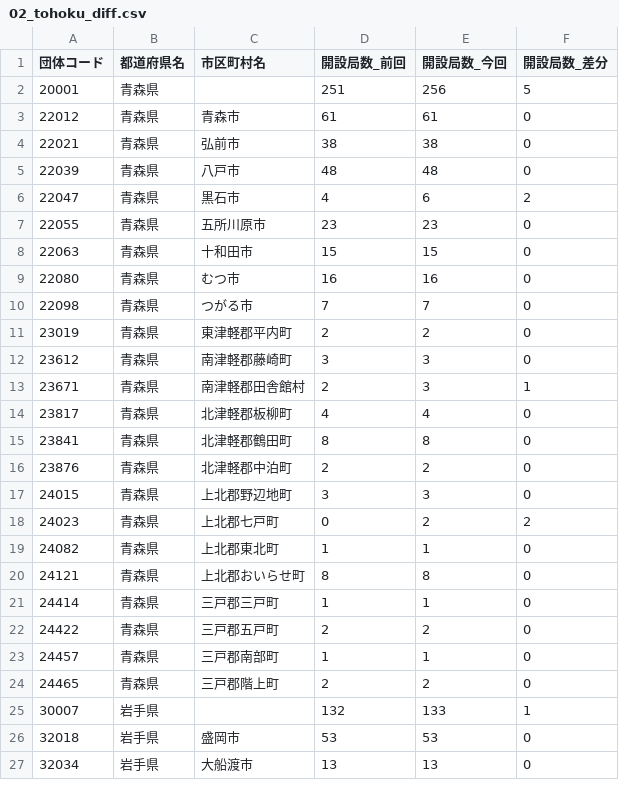
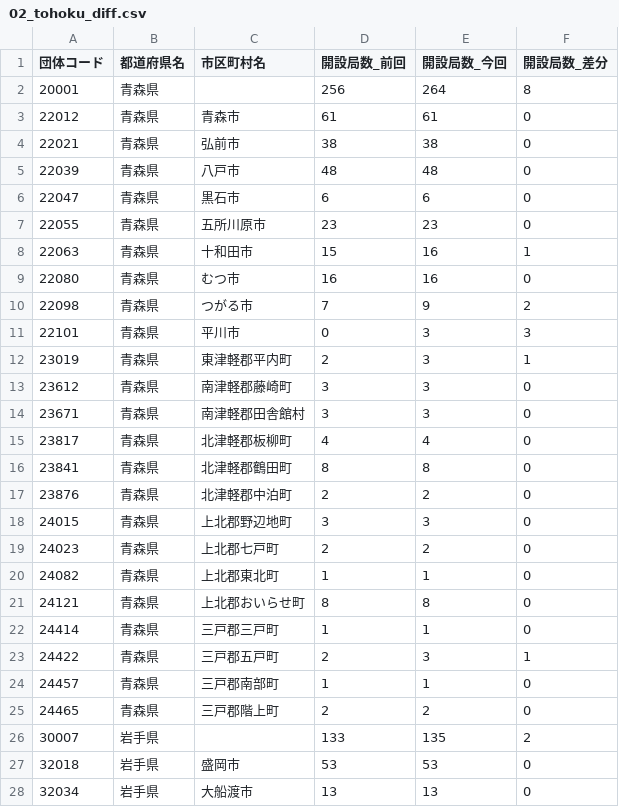
Before and after one commit to imabari/musen, a CSV file: 02_tohoku_diff.csv, drawn as a sheet; only a part is shown; the diff covers the shown part only.

```diff
--- a/02_tohoku_diff.csv
+++ b/02_tohoku_diff.csv
@@ -1,3 +1,3 @@
 団体コード,都道府県名,市区町村名,開設局数_前回,開設局数_今回,開設局数_差分
-20001,青森県,,251,256,5
+20001,青森県,,256,264,8
 22012,青森県,青森市,61,61,0
@@ -5,10 +5,11 @@
 22039,青森県,八戸市,48,48,0
-22047,青森県,黒石市,4,6,2
+22047,青森県,黒石市,6,6,0
 22055,青森県,五所川原市,23,23,0
-22063,青森県,十和田市,15,15,0
+22063,青森県,十和田市,15,16,1
 22080,青森県,むつ市,16,16,0
-22098,青森県,つがる市,7,7,0
-23019,青森県,東津軽郡平内町,2,2,0
+22098,青森県,つがる市,7,9,2
+22101,青森県,平川市,0,3,3
+23019,青森県,東津軽郡平内町,2,3,1
 23612,青森県,南津軽郡藤崎町,3,3,0
-23671,青森県,南津軽郡田舎館村,2,3,1
+23671,青森県,南津軽郡田舎館村,3,3,0
 23817,青森県,北津軽郡板柳町,4,4,0
@@ -17,3 +18,3 @@
 24015,青森県,上北郡野辺地町,3,3,0
-24023,青森県,上北郡七戸町,0,2,2
+24023,青森県,上北郡七戸町,2,2,0
 24082,青森県,上北郡東北町,1,1,0
@@ -21,6 +22,6 @@
 24414,青森県,三戸郡三戸町,1,1,0
-24422,青森県,三戸郡五戸町,2,2,0
+24422,青森県,三戸郡五戸町,2,3,1
 24457,青森県,三戸郡南部町,1,1,0
 24465,青森県,三戸郡階上町,2,2,0
-30007,岩手県,,132,133,1
+30007,岩手県,,133,135,2
 32018,岩手県,盛岡市,53,53,0
```
Also changed, not shown: 2 added rows and 43 edited cells elsewhere in this file, 00_prefs_diff.csv, 07_kinki_diff.csv, 3 other files.
